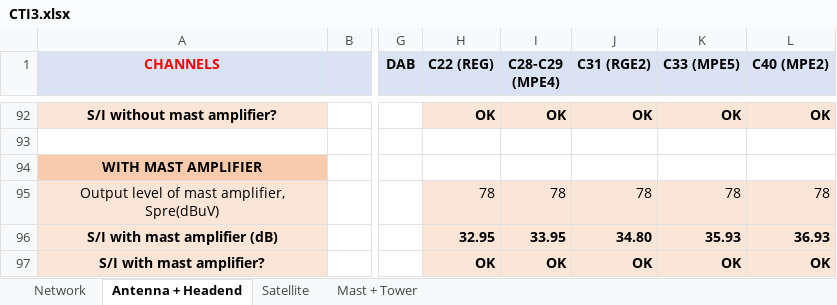
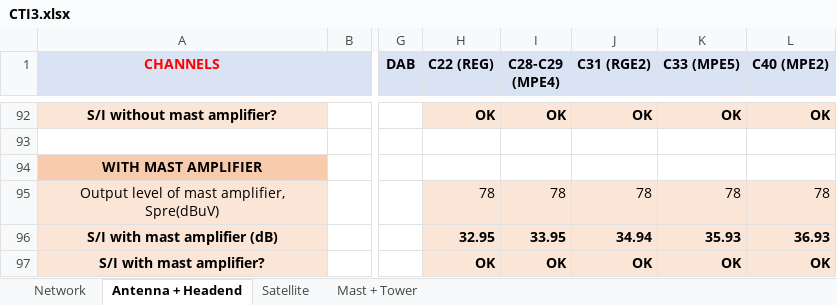
Before and after one commit to ARNTM/Todo_MUIT, an Excel workbook: 3C/ITSIT/CTI3.xlsx, sheet Antenna + Headend, drawn as a sheet; only a part is shown, gaps mark what is left out; values as stored, in another font and other column widths than the file's, no borders; the diff names each change by its address in the sheet, - before the commit and + after, or states it on an @@ line.

```diff
--- a/3C/ITSIT/CTI3.xlsx (sheet Antenna + Headend)
+++ b/3C/ITSIT/CTI3.xlsx (sheet Antenna + Headend)
-J96 (C31 (RGE2)): 34.80
+J96 (C31 (RGE2)): 34.94
```
Also changed, not shown: sheet Network, formulas that keep their value.
